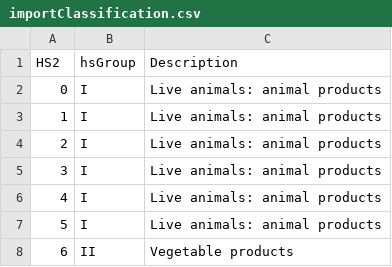
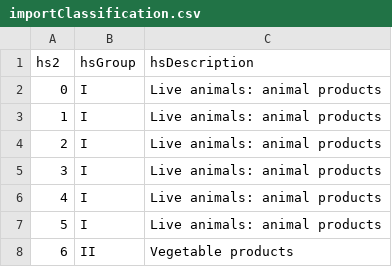
Before and after one commit to Tuvalu-Statistics-Office/tuvalu_IMTS_RAP, a CSV file: other/importClassification.csv, drawn as a sheet; only a part is shown.

```diff
--- a/other/importClassification.csv
+++ b/other/importClassification.csv
@@ -1,2 +1,2 @@
-HS2,hsGroup,Description
+hs2,hsGroup,hsDescription
 0,I,Live animals: animal products
```
Also changed, not shown: 11 other files.
